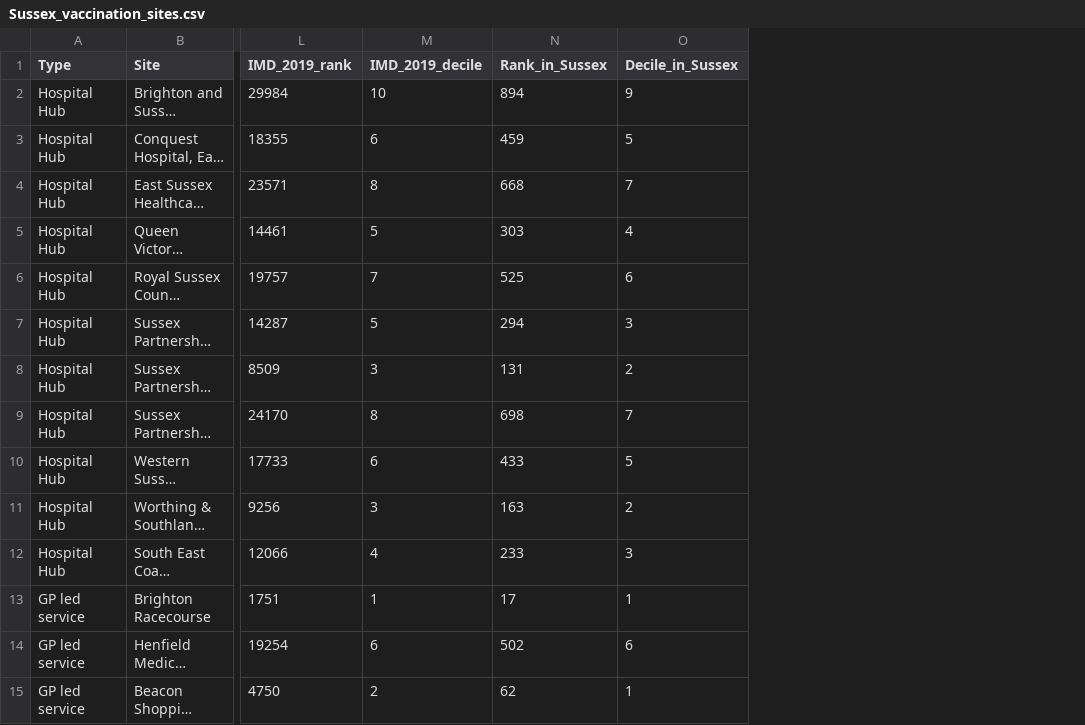
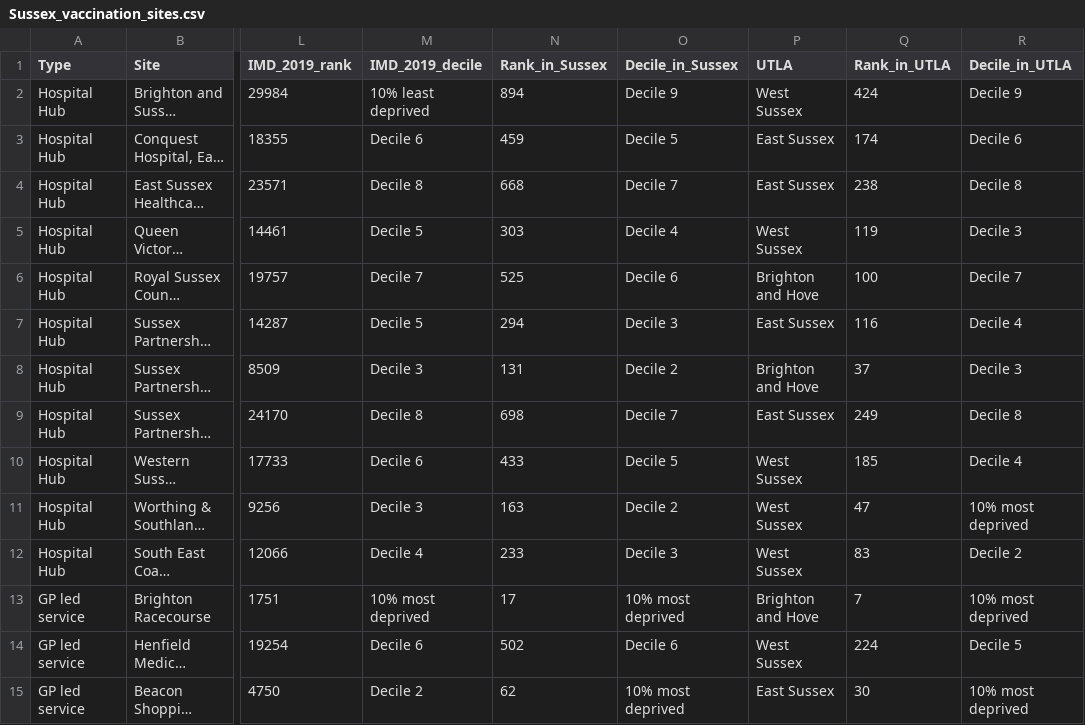
Before and after one commit to psychty/wsx_covid_datapack_public, a CSV file: Outputs/Sussex_vaccination_sites.csv, drawn as a sheet; only a part is shown, gaps mark what is left out; long unchanged cells end in …; the diff covers the shown part only; the diff names each change by its address in the sheet, - before the commit and + after, or states it on an @@ line.

```diff
--- a/Outputs/Sussex_vaccination_sites.csv
+++ b/Outputs/Sussex_vaccination_sites.csv
+column P (UTLA), rows 2-15: West Sussex | East Sussex | East Sussex | West Sussex | Brighton and Hove | East Sussex | Brighton and Hove | East Sussex | West Sussex | West Sussex | West Sussex | Brighton and Hove | West Sussex | East Sussex
+column Q (Rank_in_UTLA), rows 2-15: 424 | 174 | 238 | 119 | 100 | 116 | 37 | 249 | 185 | 47 | 83 | 7 | 224 | 30
+column R (Decile_in_UTLA), rows 2-15: Decile 9 | Decile 6 | Decile 8 | Decile 3 | Decile 7 | Decile 4 | Decile 3 | Decile 8 | Decile 4 | 10% most deprived | Decile 2 | 10% most deprived | Decile 5 | 10% most deprived
-M2 (IMD_2019_decile): 10
+M2 (IMD_2019_decile): 10% least deprived
-O2 (Decile_in_Sussex): 9
+O2 (Decile_in_Sussex): Decile 9
-M3 (IMD_2019_decile): 6
+M3 (IMD_2019_decile): Decile 6
-O3 (Decile_in_Sussex): 5
+O3 (Decile_in_Sussex): Decile 5
-M4 (IMD_2019_decile): 8
+M4 (IMD_2019_decile): Decile 8
-O4 (Decile_in_Sussex): 7
+O4 (Decile_in_Sussex): Decile 7
-M5 (IMD_2019_decile): 5
+M5 (IMD_2019_decile): Decile 5
-O5 (Decile_in_Sussex): 4
+O5 (Decile_in_Sussex): Decile 4
-M6 (IMD_2019_decile): 7
+M6 (IMD_2019_decile): Decile 7
-O6 (Decile_in_Sussex): 6
+O6 (Decile_in_Sussex): Decile 6
-M7 (IMD_2019_decile): 5
+M7 (IMD_2019_decile): Decile 5
-O7 (Decile_in_Sussex): 3
+O7 (Decile_in_Sussex): Decile 3
-M8 (IMD_2019_decile): 3
+M8 (IMD_2019_decile): Decile 3
-O8 (Decile_in_Sussex): 2
+O8 (Decile_in_Sussex): Decile 2
-M9 (IMD_2019_decile): 8
+M9 (IMD_2019_decile): Decile 8
-O9 (Decile_in_Sussex): 7
+O9 (Decile_in_Sussex): Decile 7
-M10 (IMD_2019_decile): 6
+M10 (IMD_2019_decile): Decile 6
-O10 (Decile_in_Sussex): 5
+O10 (Decile_in_Sussex): Decile 5
-M11 (IMD_2019_decile): 3
+M11 (IMD_2019_decile): Decile 3
-O11 (Decile_in_Sussex): 2
+O11 (Decile_in_Sussex): Decile 2
-M12 (IMD_2019_decile): 4
+M12 (IMD_2019_decile): Decile 4
-O12 (Decile_in_Sussex): 3
+O12 (Decile_in_Sussex): Decile 3
-M13 (IMD_2019_decile): 1
+M13 (IMD_2019_decile): 10% most deprived
-O13 (Decile_in_Sussex): 1
+O13 (Decile_in_Sussex): 10% most deprived
-M14 (IMD_2019_decile): 6
+M14 (IMD_2019_decile): Decile 6
-O14 (Decile_in_Sussex): 6
+O14 (Decile_in_Sussex): Decile 6
-M15 (IMD_2019_decile): 2
+M15 (IMD_2019_decile): Decile 2
-O15 (Decile_in_Sussex): 1
+O15 (Decile_in_Sussex): 10% most deprived
```
Also changed, not shown: 76 edited cells elsewhere in this file, 50 other files.
